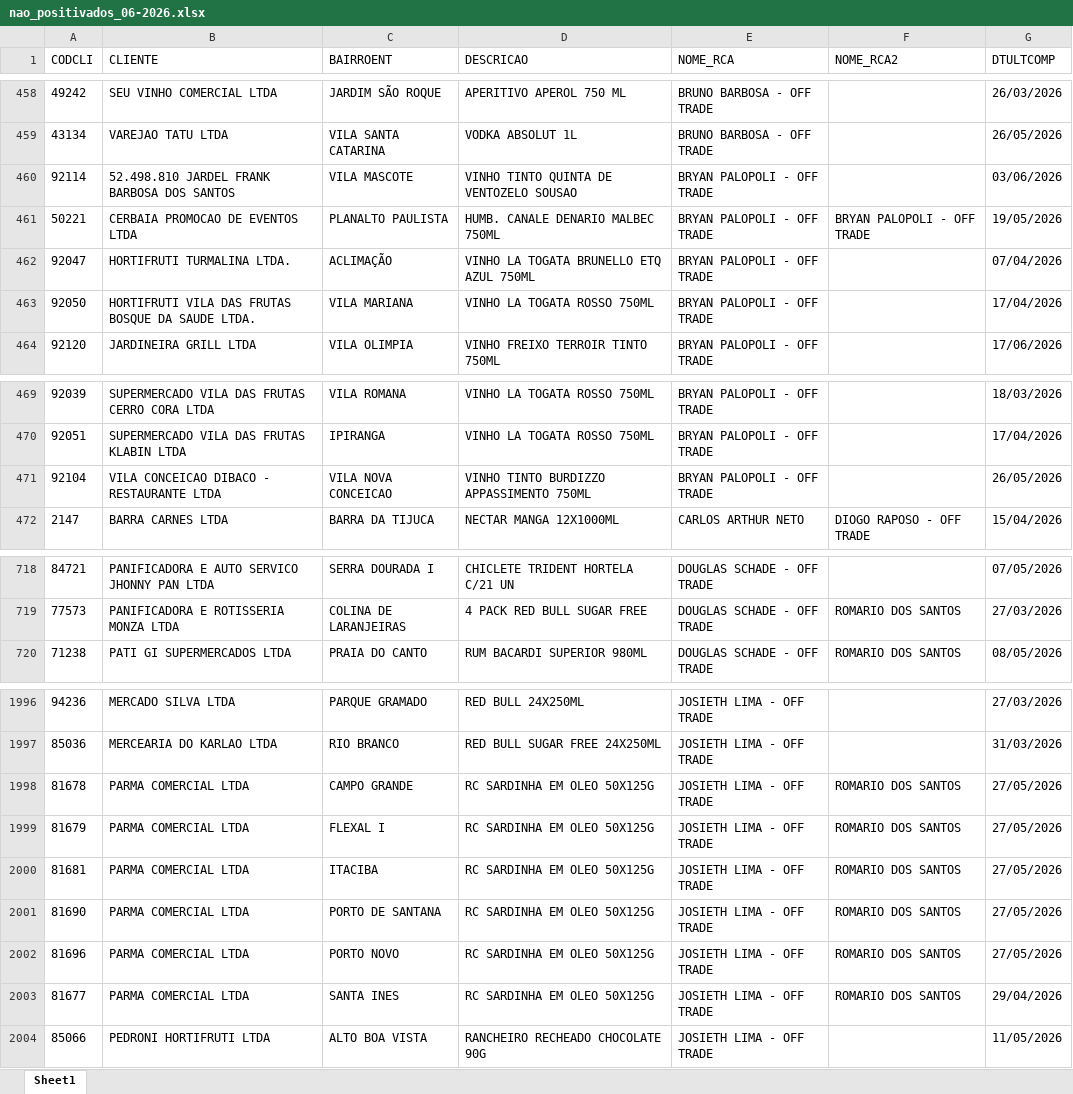
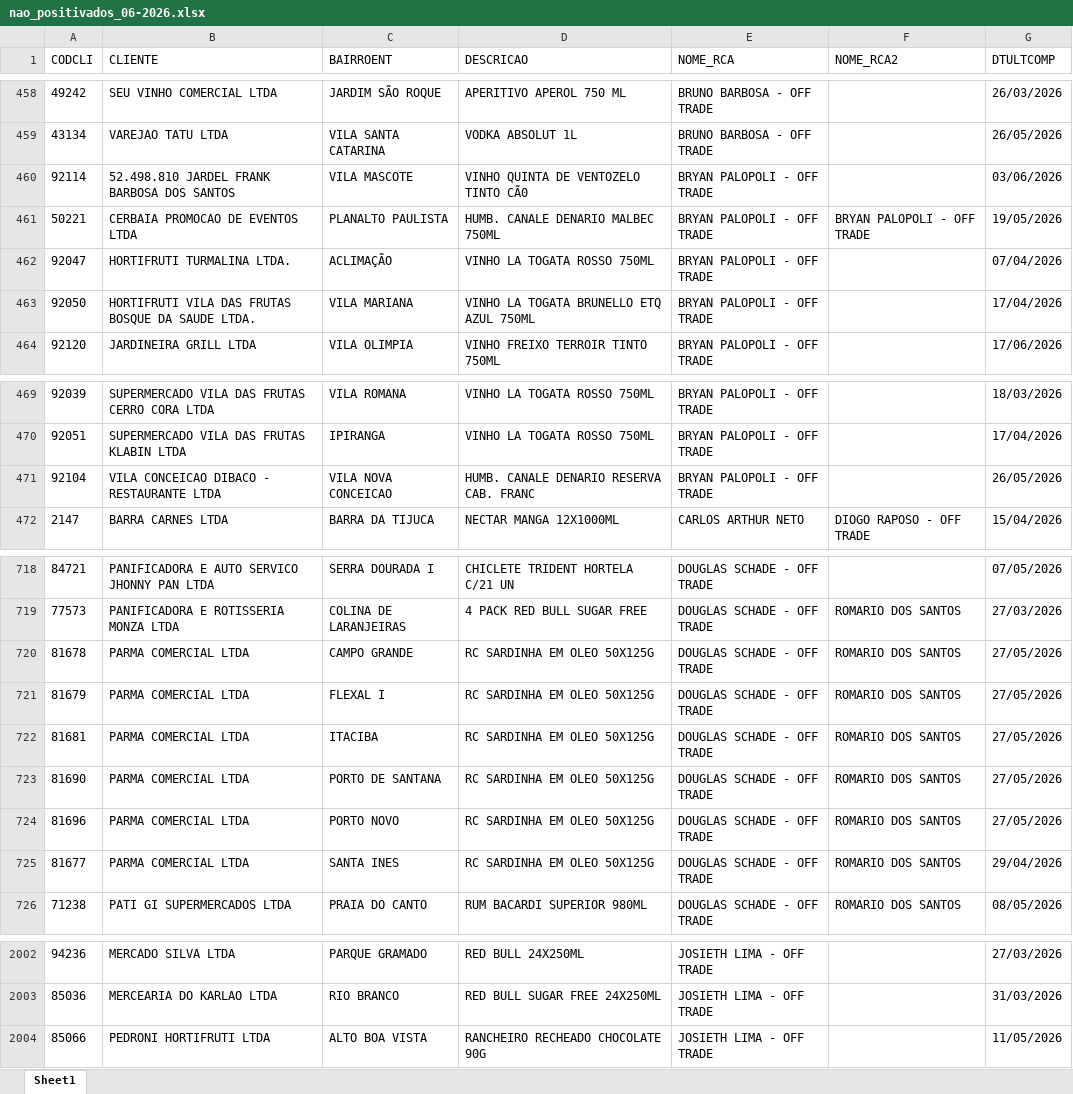
Before and after one commit to leonardocampos-cmd/offtrade, an Excel workbook: nao_positivados_06-2026.xlsx, sheet Sheet1, drawn as a sheet; only a part is shown, gaps mark what is left out; values as stored, in another font and other column widths than the file's, no borders; removed rows and columns are numbered as before the commit, all else as after; the diff covers the shown part only; the diff names each change by its address in the sheet, - before the commit and + after, or states it on an @@ line.

Commit message:
Atualiza dados de vendedores e arquivo de não positivados

```diff
--- a/nao_positivados_06-2026.xlsx (sheet Sheet1)
+++ b/nao_positivados_06-2026.xlsx (sheet Sheet1)
-D460 (DESCRICAO): VINHO TINTO QUINTA DE VENTOZELO SOUSAO
+D460 (DESCRICAO): VINHO QUINTA DE VENTOZELO TINTO CÃ0
-D462 (DESCRICAO): VINHO LA TOGATA BRUNELLO ETQ AZUL 750ML
+D462 (DESCRICAO): VINHO LA TOGATA ROSSO 750ML
-D463 (DESCRICAO): VINHO LA TOGATA ROSSO 750ML
+D463 (DESCRICAO): VINHO LA TOGATA BRUNELLO ETQ AZUL 750ML
-D471 (DESCRICAO): VINHO TINTO BURDIZZO APPASSIMENTO 750ML
+D471 (DESCRICAO): HUMB. CANALE DENARIO RESERVA CAB. FRANC
+row 720: 81678 | PARMA COMERCIAL LTDA | CAMPO GRANDE | RC SARDINHA EM OLEO 50X125G | DOUGLAS SCHADE - OFF TRADE | ROMARIO DOS SANTOS | 27/05/2026
+row 721: 81679 | PARMA COMERCIAL LTDA | FLEXAL I | RC SARDINHA EM OLEO 50X125G | DOUGLAS SCHADE - OFF TRADE | ROMARIO DOS SANTOS | 27/05/2026
+row 722: 81681 | PARMA COMERCIAL LTDA | ITACIBA | RC SARDINHA EM OLEO 50X125G | DOUGLAS SCHADE - OFF TRADE | ROMARIO DOS SANTOS | 27/05/2026
+row 723: 81690 | PARMA COMERCIAL LTDA | PORTO DE SANTANA | RC SARDINHA EM OLEO 50X125G | DOUGLAS SCHADE - OFF TRADE | ROMARIO DOS SANTOS | 27/05/2026
+row 724: 81696 | PARMA COMERCIAL LTDA | PORTO NOVO | RC SARDINHA EM OLEO 50X125G | DOUGLAS SCHADE - OFF TRADE | ROMARIO DOS SANTOS | 27/05/2026
+row 725: 81677 | PARMA COMERCIAL LTDA | SANTA INES | RC SARDINHA EM OLEO 50X125G | DOUGLAS SCHADE - OFF TRADE | ROMARIO DOS SANTOS | 29/04/2026
-row 1998: 81678 | PARMA COMERCIAL LTDA | CAMPO GRANDE | RC SARDINHA EM OLEO 50X125G | JOSIETH LIMA - OFF TRADE | ROMARIO DOS SANTOS | 27/05/2026
-row 1999: 81679 | PARMA COMERCIAL LTDA | FLEXAL I | RC SARDINHA EM OLEO 50X125G | JOSIETH LIMA - OFF TRADE | ROMARIO DOS SANTOS | 27/05/2026
-row 2000: 81681 | PARMA COMERCIAL LTDA | ITACIBA | RC SARDINHA EM OLEO 50X125G | JOSIETH LIMA - OFF TRADE | ROMARIO DOS SANTOS | 27/05/2026
-row 2001: 81690 | PARMA COMERCIAL LTDA | PORTO DE SANTANA | RC SARDINHA EM OLEO 50X125G | JOSIETH LIMA - OFF TRADE | ROMARIO DOS SANTOS | 27/05/2026
-row 2002: 81696 | PARMA COMERCIAL LTDA | PORTO NOVO | RC SARDINHA EM OLEO 50X125G | JOSIETH LIMA - OFF TRADE | ROMARIO DOS SANTOS | 27/05/2026
-row 2003: 81677 | PARMA COMERCIAL LTDA | SANTA INES | RC SARDINHA EM OLEO 50X125G | JOSIETH LIMA - OFF TRADE | ROMARIO DOS SANTOS | 29/04/2026
```
Also changed, not shown: 1 edited cell elsewhere in this sheet, 1 other file.
